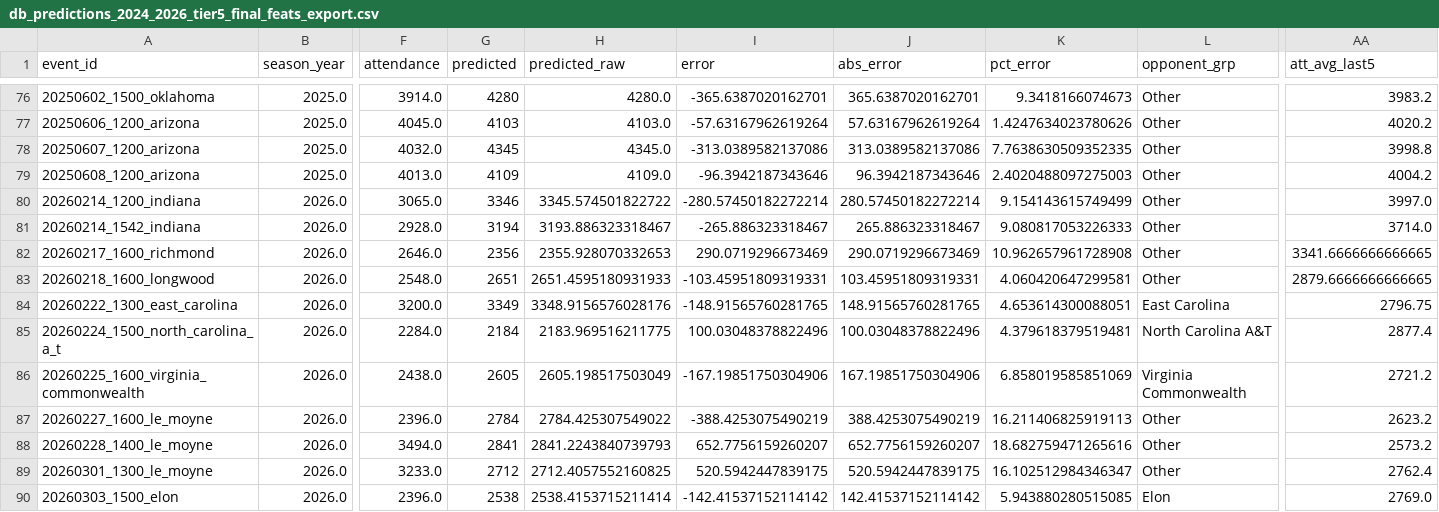
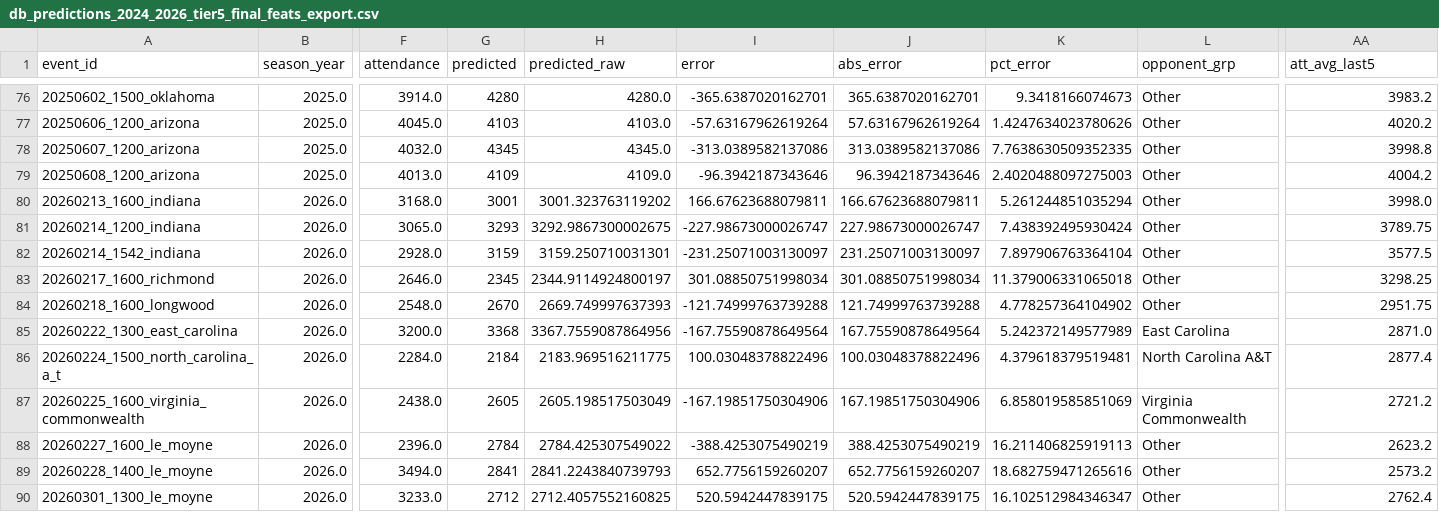
Before and after one commit to djfulk-22/Personal-S26-TeamA3-App-Repo-, a CSV file: APP/data/db_predictions_2024_2026_tier5_final_feats_export.csv, drawn as a sheet; only a part is shown, gaps mark what is left out; the shorter side is filled out with more unchanged rows; addresses are those after the commit; rows hold the shown columns only; the diff covers the shown part only; the diff names each change by its address in the sheet, - before the commit and + after, or states it on an @@ line.

```diff
--- a/APP/data/db_predictions_2024_2026_tier5_final_feats_export.csv
+++ b/APP/data/db_predictions_2024_2026_tier5_final_feats_export.csv
+row 80: 20260213_1600_indiana | 2026.0 | 3168.0 | 3001 | 3001.323763119202 | 166.67623688079811 | 166.67623688079811 | 5.261244851035294 | Other | 3998.0
-G81 (predicted): 3346
+G81 (predicted): 3293
-H81 (predicted_raw): 3345.574501822722
+H81 (predicted_raw): 3292.9867300002675
-I81 (error): -280.57450182272214
+I81 (error): -227.98673000026747
-J81 (abs_error): 280.57450182272214
+J81 (abs_error): 227.98673000026747
-K81 (pct_error): 9.154143615749499
+K81 (pct_error): 7.438392495930424
-AA81 (att_avg_last5): 3997.0
+AA81 (att_avg_last5): 3789.75
-G82 (predicted): 3194
+G82 (predicted): 3159
-H82 (predicted_raw): 3193.886323318467
+H82 (predicted_raw): 3159.250710031301
-I82 (error): -265.886323318467
+I82 (error): -231.25071003130097
-J82 (abs_error): 265.886323318467
+J82 (abs_error): 231.25071003130097
-K82 (pct_error): 9.080817053226333
+K82 (pct_error): 7.897906763364104
-AA82 (att_avg_last5): 3714.0
+AA82 (att_avg_last5): 3577.5
-G83 (predicted): 2356
+G83 (predicted): 2345
-H83 (predicted_raw): 2355.928070332653
+H83 (predicted_raw): 2344.9114924800197
-I83 (error): 290.0719296673469
+I83 (error): 301.08850751998034
-J83 (abs_error): 290.0719296673469
+J83 (abs_error): 301.08850751998034
-K83 (pct_error): 10.962657961728908
+K83 (pct_error): 11.379006331065018
-AA83 (att_avg_last5): 3341.6666666666665
+AA83 (att_avg_last5): 3298.25
-G84 (predicted): 2651
+G84 (predicted): 2670
-H84 (predicted_raw): 2651.4595180931933
+H84 (predicted_raw): 2669.749997637393
-I84 (error): -103.45951809319331
+I84 (error): -121.74999763739288
-J84 (abs_error): 103.45951809319331
+J84 (abs_error): 121.74999763739288
-K84 (pct_error): 4.060420647299581
+K84 (pct_error): 4.778257364104902
-AA84 (att_avg_last5): 2879.6666666666665
+AA84 (att_avg_last5): 2951.75
-G85 (predicted): 3349
+G85 (predicted): 3368
-H85 (predicted_raw): 3348.9156576028176
+H85 (predicted_raw): 3367.7559087864956
-I85 (error): -148.91565760281765
+I85 (error): -167.75590878649564
-J85 (abs_error): 148.91565760281765
+J85 (abs_error): 167.75590878649564
-K85 (pct_error): 4.653614300088051
+K85 (pct_error): 5.242372149577989
-AA85 (att_avg_last5): 2796.75
+AA85 (att_avg_last5): 2871.0
```
Also changed, not shown: 11 edited cells elsewhere in this file, APP/data/db_predictions_2024_2026_full_df.csv, APP/data/db_predictions_2024_2026_tier5_raw_tier_cols.csv.
